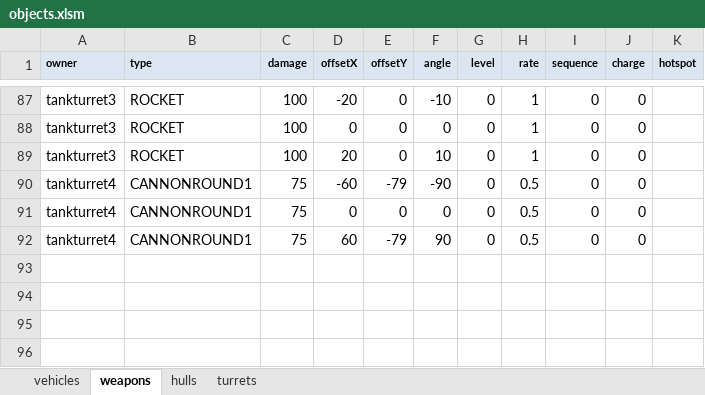
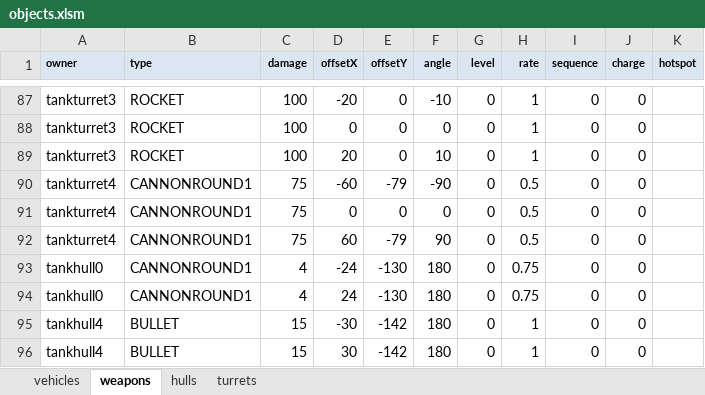
Before and after one commit to MehYam/unity, an Excel workbook: PvT/objects.xlsm, sheet weapons, drawn as a sheet; only a part is shown, gaps mark what is left out; values as stored, in another font and other column widths than the file's, no borders; charts and pictures not drawn; the diff names each change by its address in the sheet, - before the commit and + after, or states it on an @@ line.

Commit message:
Forgot to include hull weapons when we ported to the .xls scheme

```diff
--- a/PvT/objects.xlsm (sheet weapons)
+++ b/PvT/objects.xlsm (sheet weapons)
+row 93: tankhull0 | CANNONROUND1 | 4 | -24 | -130 | 180 | 0 | 0.75 | 0 | 0
+row 94: tankhull0 | CANNONROUND1 | 4 | 24 | -130 | 180 | 0 | 0.75 | 0 | 0
+row 95: tankhull4 | BULLET | 15 | -30 | -142 | 180 | 0 | 1 | 0 | 0
+row 96: tankhull4 | BULLET | 15 | 30 | -142 | 180 | 0 | 1 | 0 | 0
```
Also changed, not shown: sheet vehicles, 1 other file.
